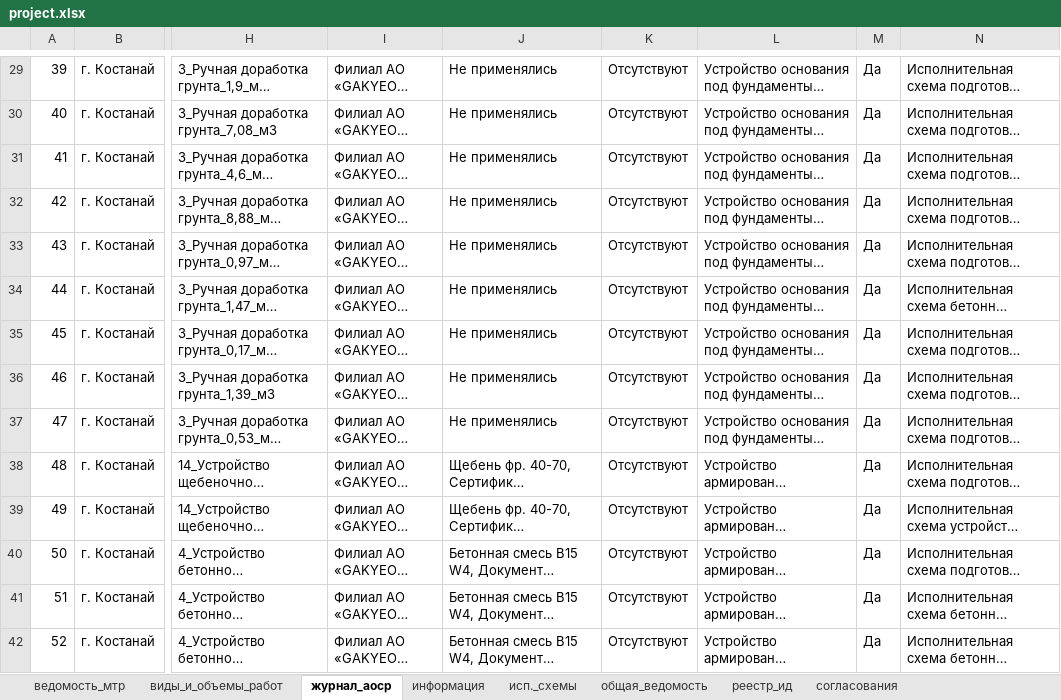
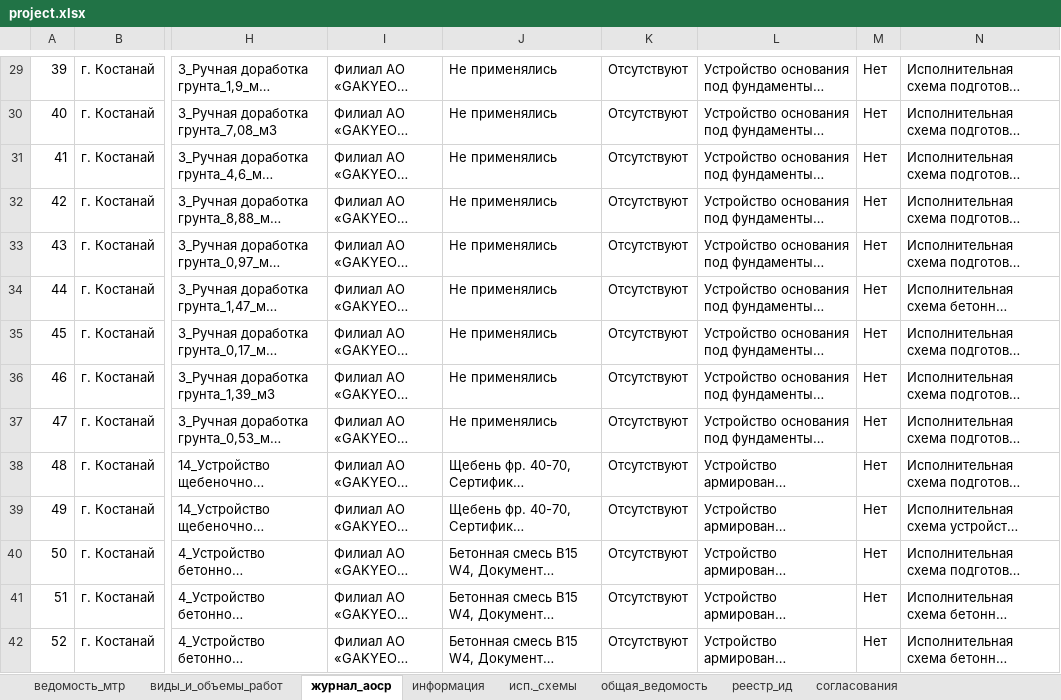
Before and after one commit to Vavik16/projectX, an Excel workbook: docs/project.xlsx, sheet журнал_аоср, drawn as a sheet; only a part is shown, gaps mark what is left out; long unchanged cells end in …; values as stored, in another font and other column widths than the file's, no borders; the diff covers the shown part only; the diff names each change by its address in the sheet, - before the commit and + after, or states it on an @@ line.

```diff
--- a/docs/project.xlsx (sheet журнал_аоср)
+++ b/docs/project.xlsx (sheet журнал_аоср)
-M29:M42: Да
+M29:M42: Нет
```
Also changed, not shown: 86 edited cells elsewhere in this sheet, sheet реестр_ид, 50 other files.
